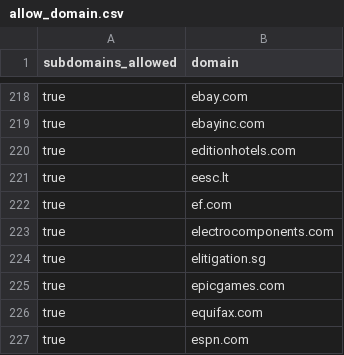
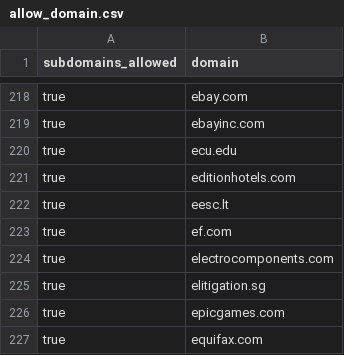
Before and after one commit to WobblyFish/WobblyFish.github.io, a CSV file: my_browser/allow_domain.csv, drawn as a sheet; only a part is shown, gaps mark what is left out; the shorter side is filled out with more unchanged rows.

Commit message:
Update allow_domain.csv

```diff
--- a/my_browser/allow_domain.csv
+++ b/my_browser/allow_domain.csv
@@ -219,2 +219,3 @@
 "true","ebayinc.com"
+"true","ecu.edu"
 "true","editionhotels.com"
```
